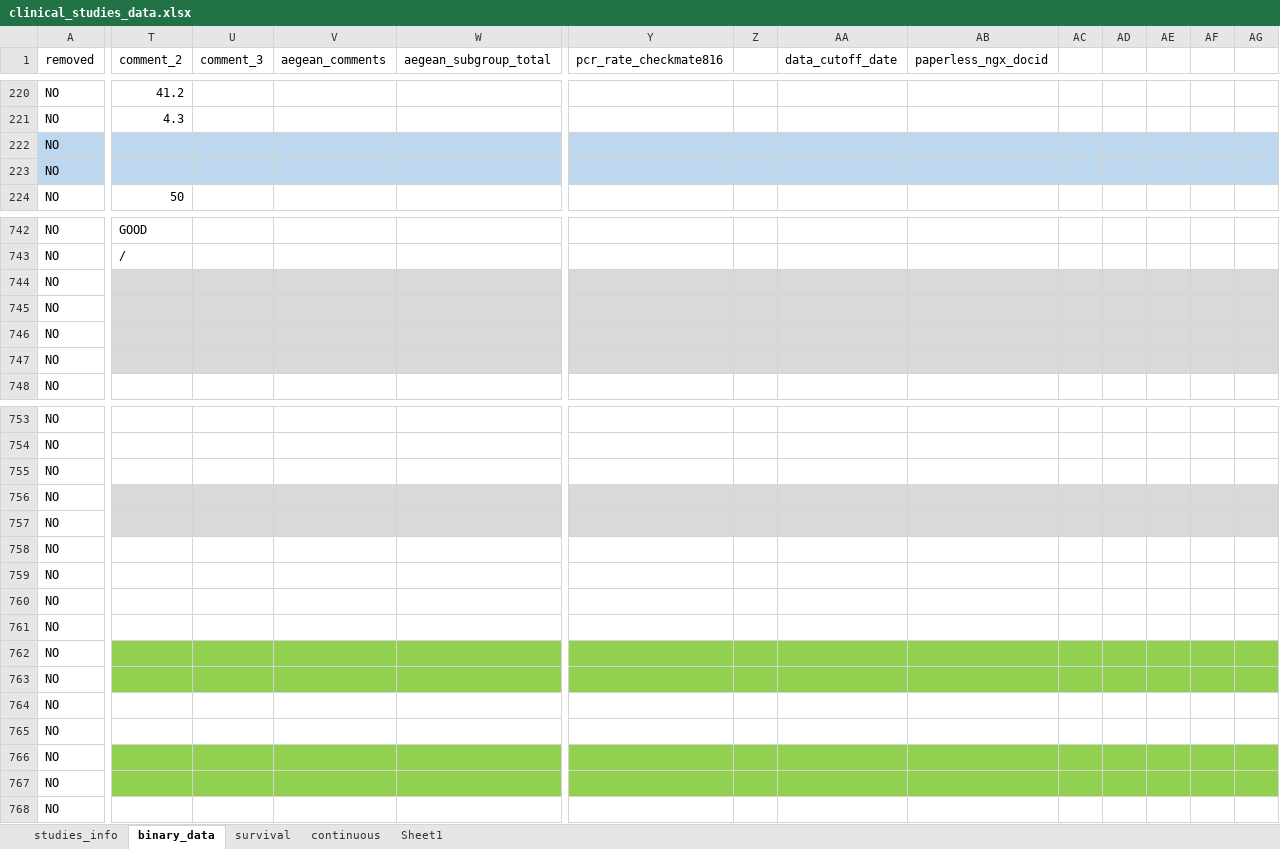
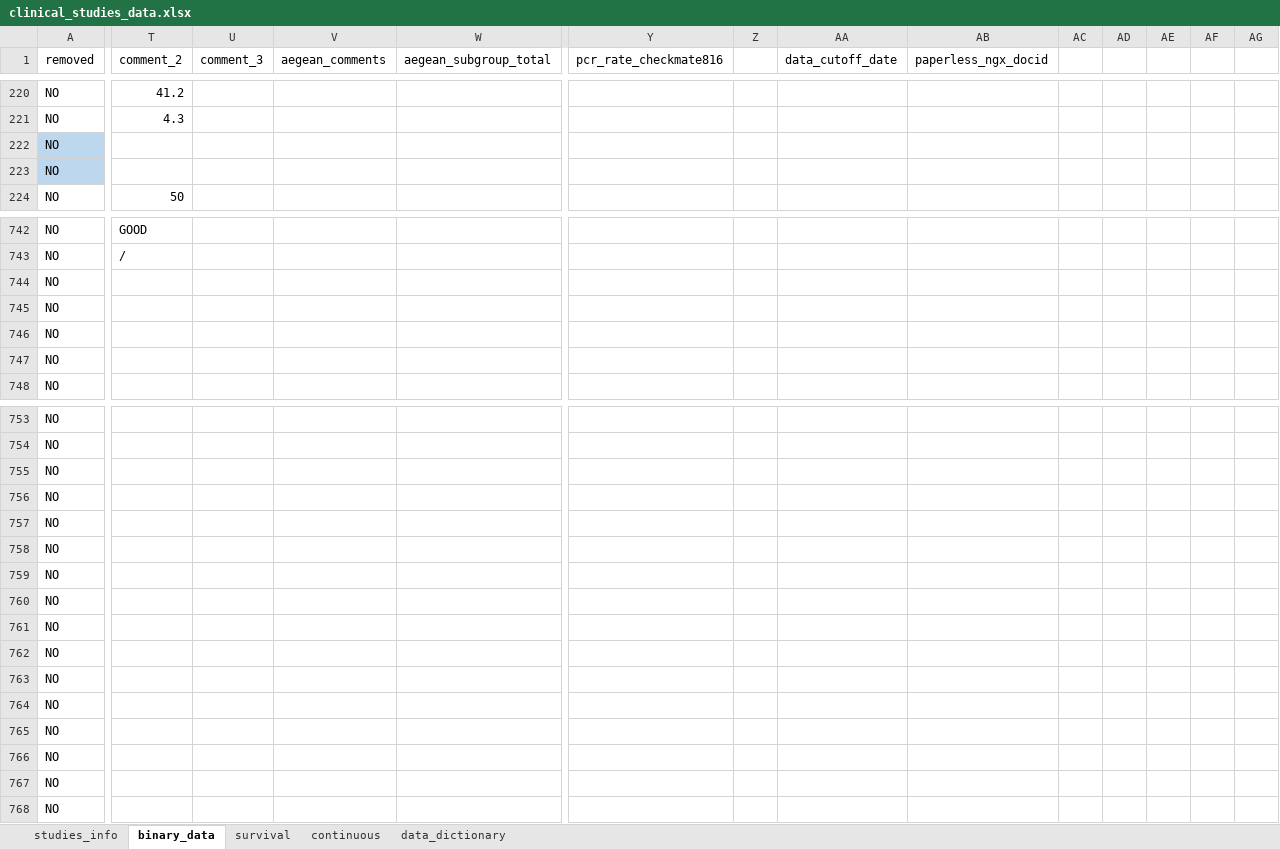
Before and after one commit to zuofengli/AIMetaAnalysis, an Excel workbook: inst/extdata/clinical_studies_data.xlsx, sheet binary_data, drawn as a sheet; only a part is shown, gaps mark what is left out; values as stored, in another font and other column widths than the file's, no borders; charts and pictures not drawn; the diff covers the shown part only; the diff names each change by its address in the sheet, - before the commit and + after, or states it on an @@ line.

Commit message:
add data dictionary

```diff
--- a/inst/extdata/clinical_studies_data.xlsx (sheet binary_data)
+++ b/inst/extdata/clinical_studies_data.xlsx (sheet binary_data)
-sheet tab: Sheet1
+sheet tab: data_dictionary
-T222:AG222 fill: #BDD7EE
+T222:AG222 fill: none
-T223:W223 fill: #BDD7EE
+T223:W223 fill: none
-Y223:AG223 fill: #BDD7EE
+Y223:AG223 fill: none
-T744:AG746 fill: #D9D9D9
+T744:AG746 fill: none
-T747:AG747 fill: #D9D9D9
+T747:AG747 fill: none
-T756:AG757 fill: #D9D9D9
+T756:AG757 fill: none
-T762:AG763 fill: #92D050
+T762:AG763 fill: none
-T766:AG767 fill: #92D050
+T766:AG767 fill: none
```
Also changed, not shown: cell formats elsewhere in this sheet, sheet survival, sheet studies_info, sheet continuous, hidden cells, charts or pictures, inst/app/app_binary_data_extraction/user_logs.xlsx, 3 other files.
